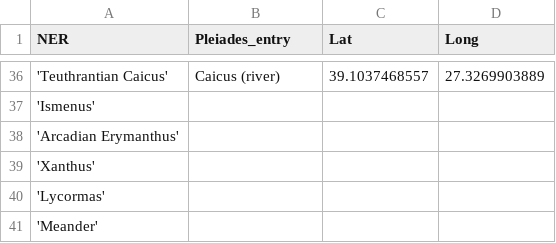
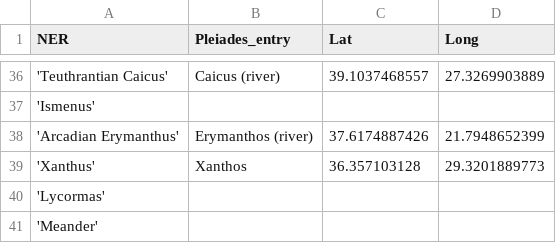
Before and after one commit to JacobBenSchwartz/Programming-Historians-Portfolio, a CSV file: places.csv, drawn as a sheet; only a part is shown, gaps mark what is left out.

Commit message:
Added more coords.

```diff
--- a/places.csv
+++ b/places.csv
@@ -37,4 +37,4 @@ NER,Pleiades_entry,Lat,Long
 'Ismenus',
-'Arcadian Erymanthus',
-'Xanthus',
+'Arcadian Erymanthus',Erymanthos (river),37.6174887426,21.7948652399
+'Xanthus',Xanthos,36.357103128,29.3201889773
 'Lycormas',
```
